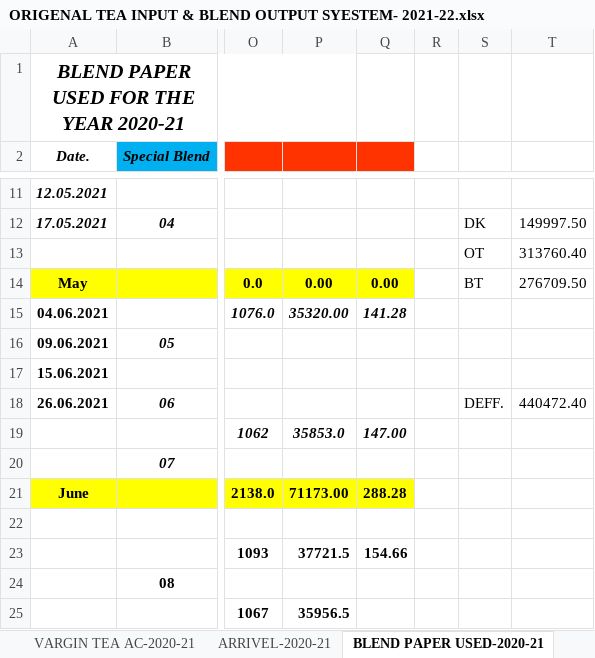
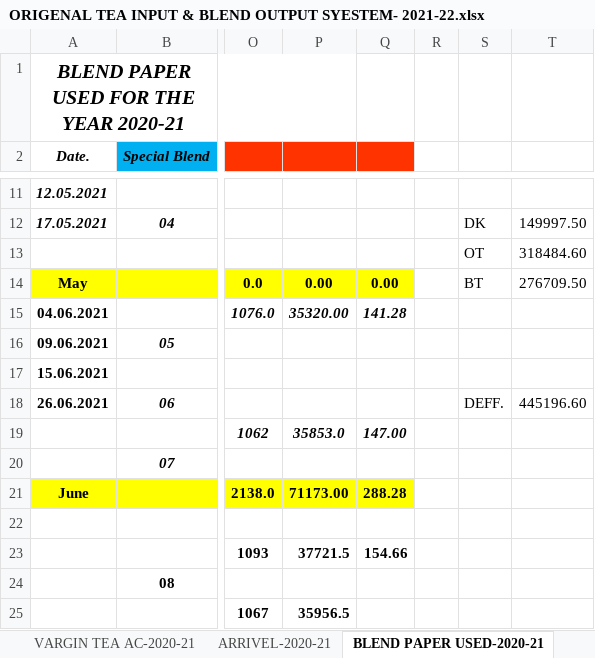
Before and after one commit to TusharPanja15/excel, an Excel workbook: ORIGENAL TEA INPUT & BLEND OUTPUT SYESTEM- 2021-22.xlsx, sheet BLEND PAPER USED-2020-21, drawn as a sheet; only a part is shown, gaps mark what is left out; values as stored, in another font and other column widths than the file's, no borders; the diff names each change by its address in the sheet, - before the commit and + after, or states it on an @@ line.

```diff
--- a/ORIGENAL TEA INPUT & BLEND OUTPUT SYESTEM- 2021-22.xlsx (sheet BLEND PAPER USED-2020-21)
+++ b/ORIGENAL TEA INPUT & BLEND OUTPUT SYESTEM- 2021-22.xlsx (sheet BLEND PAPER USED-2020-21)
-T13: 313760.40
+T13: 318484.60
-T18: 440472.40
+T18: 445196.60
```
Also changed, not shown: sheet VARGIN TEA AC-2020-21, formulas that keep their value, BLENDED TEA STOCK REGISTER 2021-22.xlsx, D.K STATEMENT -2021-22.xlsx, 3 other files.
